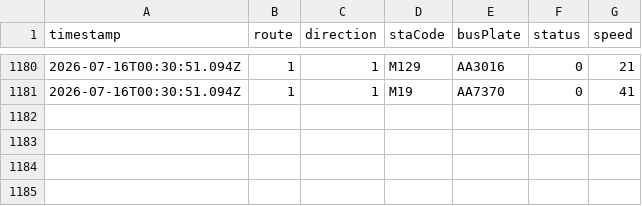
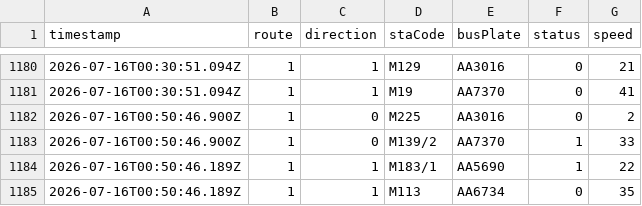
Before and after one commit to ChiHin-Lio/macau-gtfs-data, a CSV file: raw_logs/1.csv, drawn as a sheet; only a part is shown, gaps mark what is left out; the diff names each change by its address in the sheet, - before the commit and + after, or states it on an @@ line.

Commit message:
scraper: update 1.csv via Cloudflare Worker

```diff
--- a/raw_logs/1.csv
+++ b/raw_logs/1.csv
+row 1182: 2026-07-16T00:50:46.900Z | 1 | 0 | M225 | AA3016 | 0 | 2
+row 1183: 2026-07-16T00:50:46.900Z | 1 | 0 | M139/2 | AA7370 | 1 | 33
+row 1184: 2026-07-16T00:50:46.189Z | 1 | 1 | M183/1 | AA5690 | 1 | 22
+row 1185: 2026-07-16T00:50:46.189Z | 1 | 1 | M113 | AA6734 | 0 | 35
```
